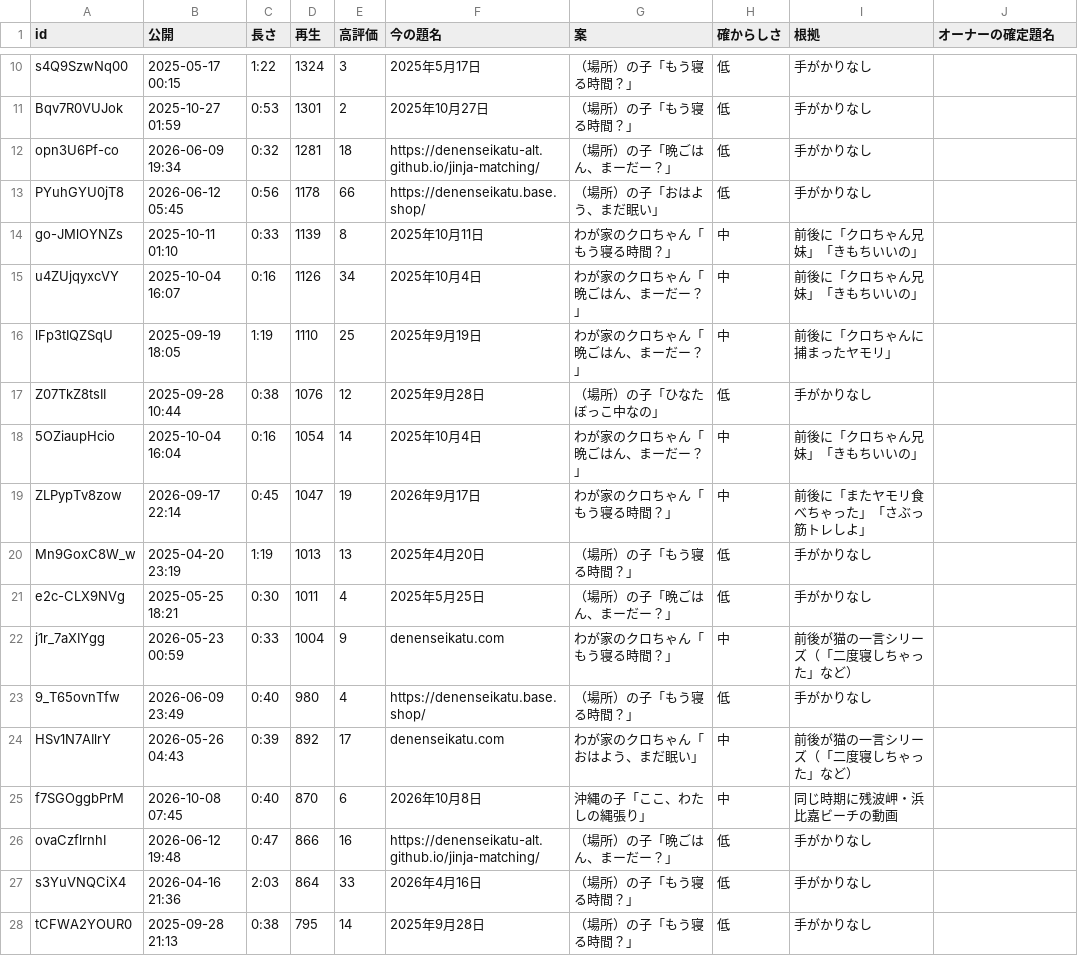
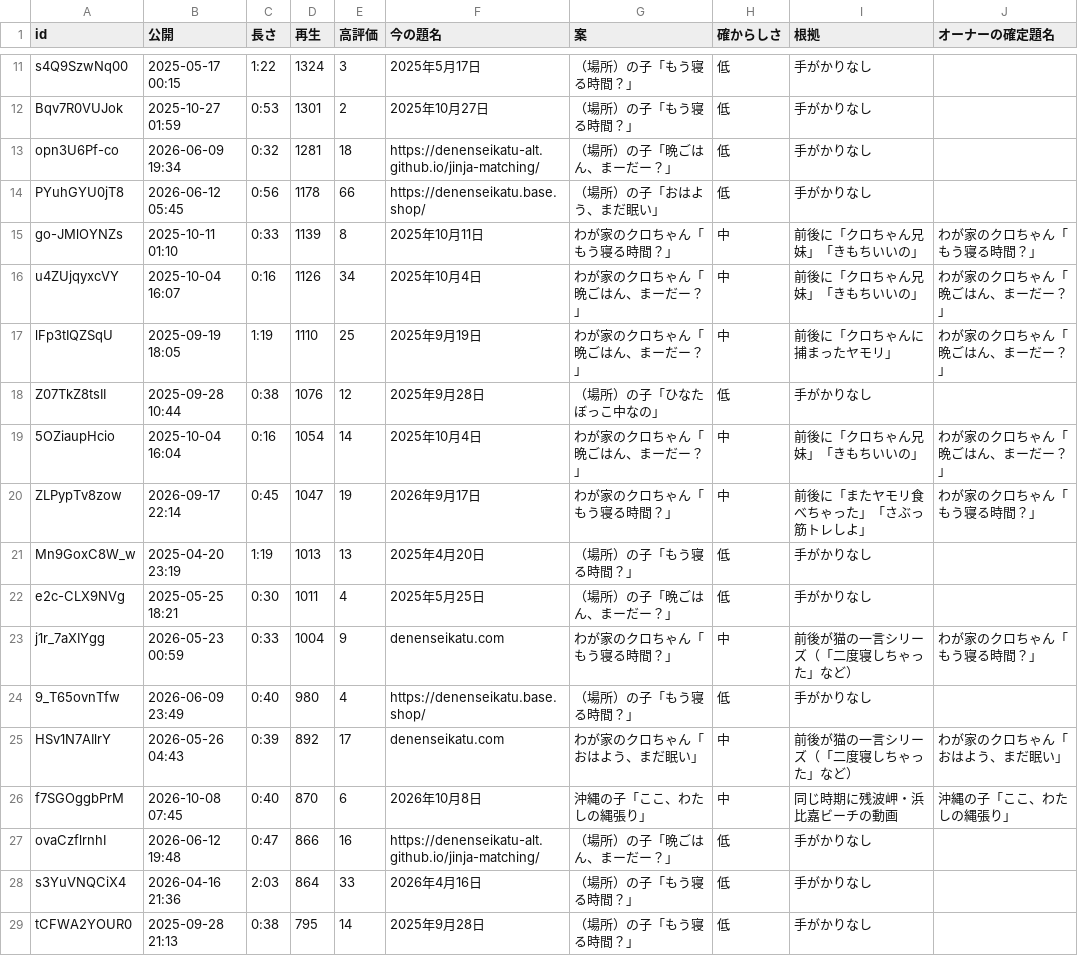
Before and after one commit to denenseikatu-alt/jinja-matching, a CSV file: docs/youtube/title_proposals_2026-10.csv, drawn as a sheet; only a part is shown, gaps mark what is left out; the diff covers the shown part only.

```diff
--- a/docs/youtube/title_proposals_2026-10.csv
+++ b/docs/youtube/title_proposals_2026-10.csv
@@ -13,14 +14,14 @@ opn3U6Pf-co,2026-06-09 19:34,0:32,1281,18,https://denenseikatu-alt.github.io/jin
 PYuhGYU0jT8,2026-06-12 05:45,0:56,1178,66,https://denenseikatu.base.shop/,（場所）の子「おはよう、まだ眠い」,低,手がかりなし,
-go-JMlOYNZs,2025-10-11 01:10,0:33,1139,8,2025年10月11日,わが家のクロちゃん「もう寝る時間？」,中,前後に「クロちゃん兄妹」「きもちいいの」,
-u4ZUjqyxcVY,2025-10-04 16:07,0:16,1126,34,2025年10月4日,わが家のクロちゃん「晩ごはん、まーだー？」,中,前後に「クロちゃん兄妹」「きもちいいの」,
-lFp3tIQZSqU,2025-09-19 18:05,1:19,1110,25,2025年9月19日,わが家のクロちゃん「晩ごはん、まーだー？」,中,前後に「クロちゃんに捕まったヤモリ」,
+go-JMlOYNZs,2025-10-11 01:10,0:33,1139,8,2025年10月11日,わが家のクロちゃん「もう寝る時間？」,中,前後に「クロちゃん兄妹」「きもちいいの」,わが家のクロちゃん「もう寝る時間？」
+u4ZUjqyxcVY,2025-10-04 16:07,0:16,1126,34,2025年10月4日,わが家のクロちゃん「晩ごはん、まーだー？」,中,前後に「クロちゃん兄妹」「きもちいいの」,わが家のクロちゃん「晩ごはん、まーだー？」
+lFp3tIQZSqU,2025-09-19 18:05,1:19,1110,25,2025年9月19日,わが家のクロちゃん「晩ごはん、まーだー？」,中,前後に「クロちゃんに捕まったヤモリ」,わが家のクロちゃん「晩ごはん、まーだー？」
 Z07TkZ8tsII,2025-09-28 10:44,0:38,1076,12,2025年9月28日,（場所）の子「ひなたぼっこ中なの」,低,手がかりなし,
-5OZiaupHcio,2025-10-04 16:04,0:16,1054,14,2025年10月4日,わが家のクロちゃん「晩ごはん、まーだー？」,中,前後に「クロちゃん兄妹」「きもちいいの」,
-ZLPypTv8zow,2026-09-17 22:14,0:45,1047,19,2026年9月17日,わが家のクロちゃん「もう寝る時間？」,中,前後に「またヤモリ食べちゃった」「さぶっ 筋トレしよ」,
+5OZiaupHcio,2025-10-04 16:04,0:16,1054,14,2025年10月4日,わが家のクロちゃん「晩ごはん、まーだー？」,中,前後に「クロちゃん兄妹」「きもちいいの」,わが家のクロちゃん「晩ごはん、まーだー？」
+ZLPypTv8zow,2026-09-17 22:14,0:45,1047,19,2026年9月17日,わが家のクロちゃん「もう寝る時間？」,中,前後に「またヤモリ食べちゃった」「さぶっ 筋トレしよ」,わが家のクロちゃん「もう寝る時間？」
 Mn9GoxC8W_w,2025-04-20 23:19,1:19,1013,13,2025年4月20日,（場所）の子「もう寝る時間？」,低,手がかりなし,
 e2c-CLX9NVg,2025-05-25 18:21,0:30,1011,4,2025年5月25日,（場所）の子「晩ごはん、まーだー？」,低,手がかりなし,
-j1r_7aXIYgg,2026-05-23 00:59,0:33,1004,9,denenseikatu.com,わが家のクロちゃん「もう寝る時間？」,中,前後が猫の一言シリーズ（「二度寝しちゃった」など）,
+j1r_7aXIYgg,2026-05-23 00:59,0:33,1004,9,denenseikatu.com,わが家のクロちゃん「もう寝る時間？」,中,前後が猫の一言シリーズ（「二度寝しちゃった」など）,わが家のクロちゃん「もう寝る時間？」
 9_T65ovnTfw,2026-06-09 23:49,0:40,980,4,https://denenseikatu.base.shop/,（場所）の子「もう寝る時間？」,低,手がかりなし,
-HSv1N7AIlrY,2026-05-26 04:43,0:39,892,17,denenseikatu.com,わが家のクロちゃん「おはよう、まだ眠い」,中,前後が猫の一言シリーズ（「二度寝しちゃった」など）,
-f7SGOggbPrM,2026-10-08 07:45,0:40,870,6,2026年10月8日,沖縄の子「ここ、わたしの縄張り」,中,同じ時期に残波岬・浜比嘉ビーチの動画,
+HSv1N7AIlrY,2026-05-26 04:43,0:39,892,17,denenseikatu.com,わが家のクロちゃん「おはよう、まだ眠い」,中,前後が猫の一言シリーズ（「二度寝しちゃった」など）,わが家のクロちゃん「おはよう、まだ眠い」
+f7SGOggbPrM,2026-10-08 07:45,0:40,870,6,2026年10月8日,沖縄の子「ここ、わたしの縄張り」,中,同じ時期に残波岬・浜比嘉ビーチの動画,沖縄の子「ここ、わたしの縄張り」
 ovaCzflrnhI,2026-06-12 19:48,0:47,866,16,https://denenseikatu-alt.github.io/jinja-matching/,（場所）の子「晩ごはん、まーだー？」,低,手がかりなし,
```
Also changed, not shown: 1 added row and 71 edited cells elsewhere in this file, 13 other files.
